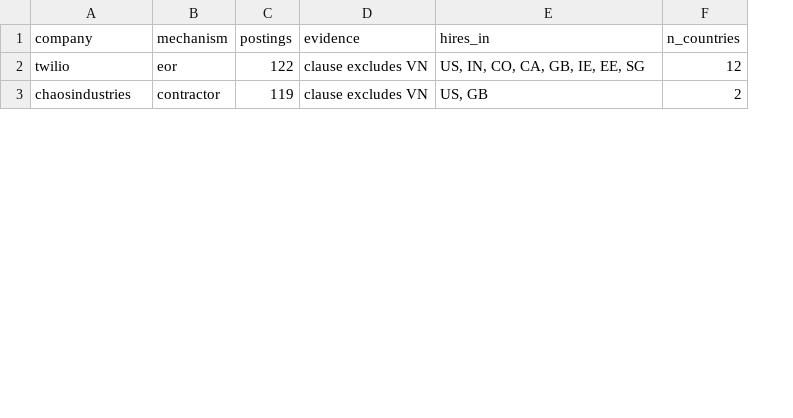
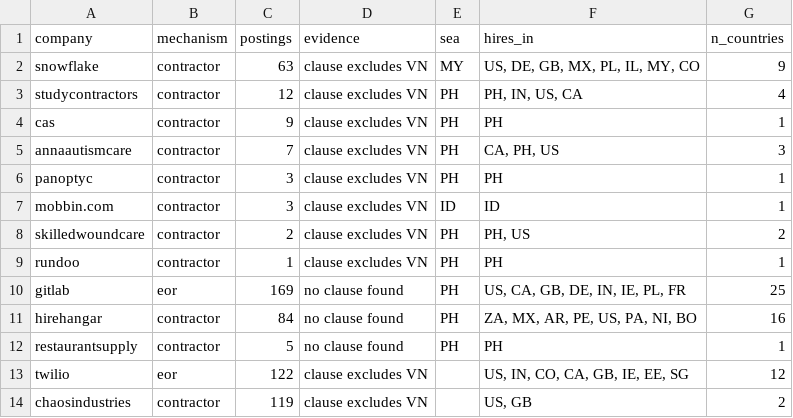
Before and after one commit to nguyenduchuy27111997-creator/viecremote, a CSV file: content/prospects.csv, drawn as a sheet; only a part is shown; the diff covers the shown part only; the diff names each change by its address in the sheet, - before the commit and + after, or states it on an @@ line.

```diff
--- a/content/prospects.csv
+++ b/content/prospects.csv
+column E (sea), empty
@@ row 10 moved to row 2: snowflake @@
+row 3: studycontractors | contractor | 12 | clause excludes VN | PH | PH, IN, US, CA | 4
+row 4: cas | contractor | 9 | clause excludes VN | PH | PH | 1
+row 5: annaautismcare | contractor | 7 | clause excludes VN | PH | CA, PH, US | 3
+row 6: panoptyc | contractor | 3 | clause excludes VN | PH | PH | 1
+row 7: mobbin.com | contractor | 3 | clause excludes VN | ID | ID | 1
+row 8: skilledwoundcare | contractor | 2 | clause excludes VN | PH | PH, US | 2
+row 9: rundoo | contractor | 1 | clause excludes VN | PH | PH | 1
@@ row 28 moved to row 10: gitlab @@
@@ row 32 moved to row 11: hirehangar @@
+row 12: restaurantsupply | contractor | 5 | no clause found | PH | PH | 1
```
Also changed, not shown: 2 added rows, 10 removed rows and 6 edited cells elsewhere in this file, 6 other files.
